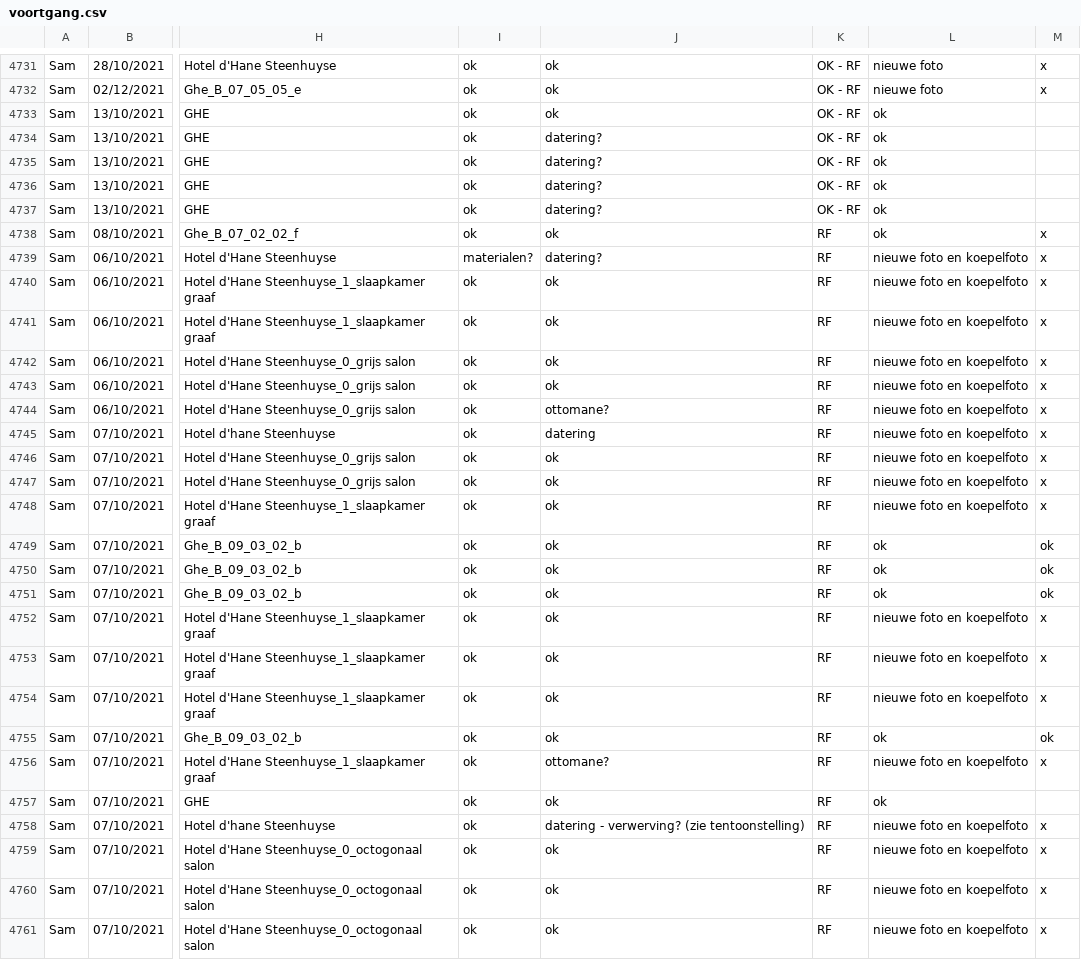
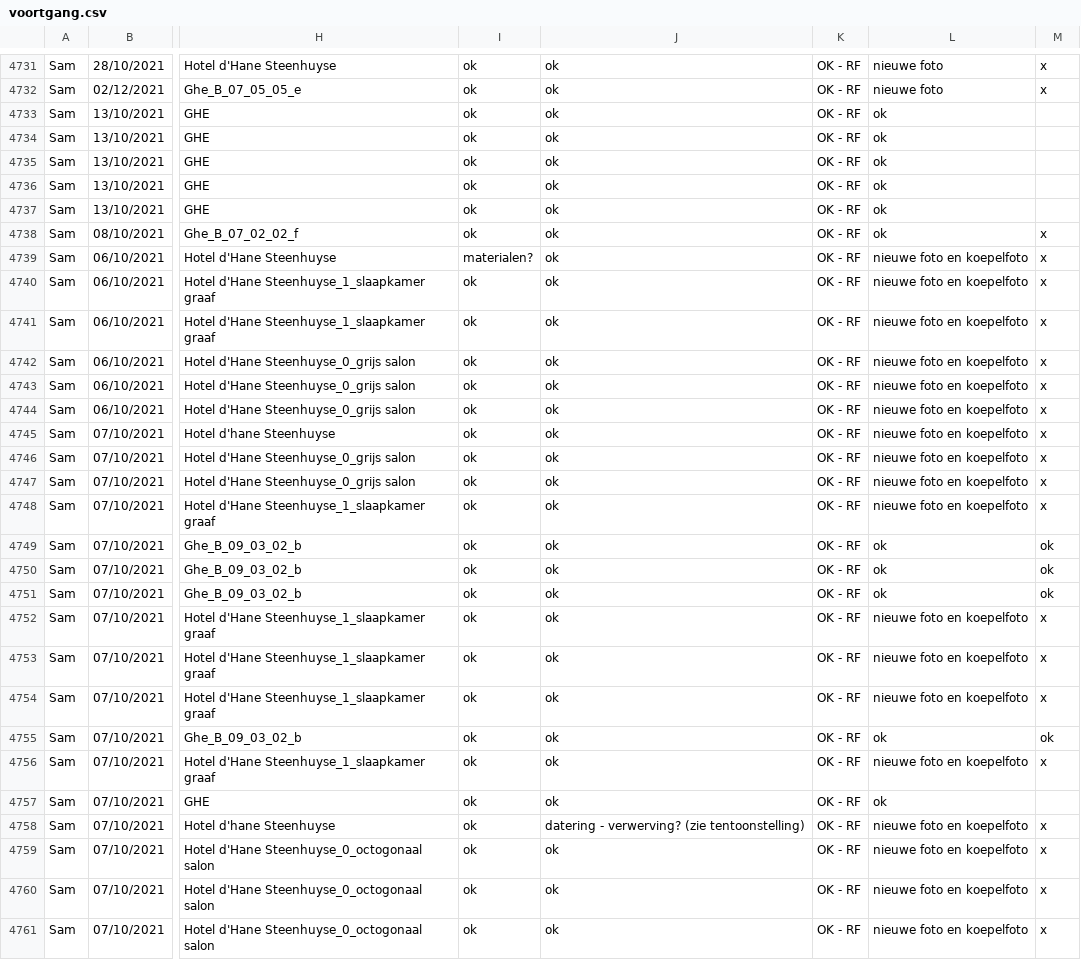
Before and after one commit to DesignMuseumGent/flat-voortgang, a CSV file: voortgang.csv, drawn as a sheet; only a part is shown, gaps mark what is left out; the diff covers the shown part only; the diff names each change by its address in the sheet, - before the commit and + after, or states it on an @@ line.

```diff
--- a/voortgang.csv
+++ b/voortgang.csv
-J4734:J4737: datering?
+J4734:J4737: ok
-K4738:K4761: RF
+K4738:K4761: OK - RF
-J4739: datering?
+J4739: ok
-J4744: ottomane?
+J4744: ok
-J4745: datering
+J4745: ok
-J4756: ottomane?
+J4756: ok
```
Also changed, not shown: 153 edited cells elsewhere in this file.
